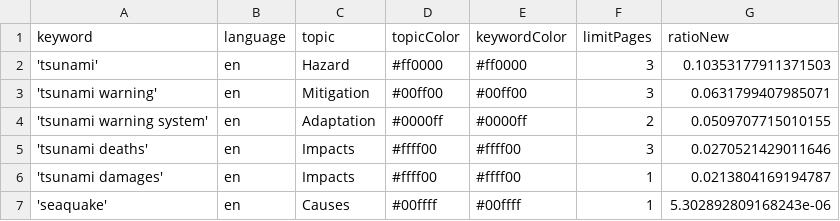
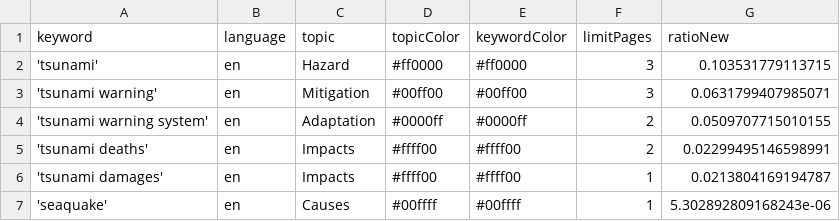
Before and after one commit to tg-news/TsunamiIsComing, a CSV file: keywords.csv, drawn as a sheet.

Commit message:
Commit from GitHub Actions (harvest:0.0)

```diff
--- a/keywords.csv
+++ b/keywords.csv
@@ -1,6 +1,6 @@
 keyword,language,topic,topicColor,keywordColor,limitPages,ratioNew
-'tsunami',en,Hazard,#ff0000,#ff0000,3,0.10353177911371503
+'tsunami',en,Hazard,#ff0000,#ff0000,3,0.103531779113715
 'tsunami warning',en,Mitigation,#00ff00,#00ff00,3,0.0631799407985071
 'tsunami warning system',en,Adaptation,#0000ff,#0000ff,2,0.0509707715010155
-'tsunami deaths',en,Impacts,#ffff00,#ffff00,3,0.0270521429011646
+'tsunami deaths',en,Impacts,#ffff00,#ffff00,2,0.02299495146598991
 'tsunami damages',en,Impacts,#ffff00,#ffff00,1,0.0213804169194787
```
